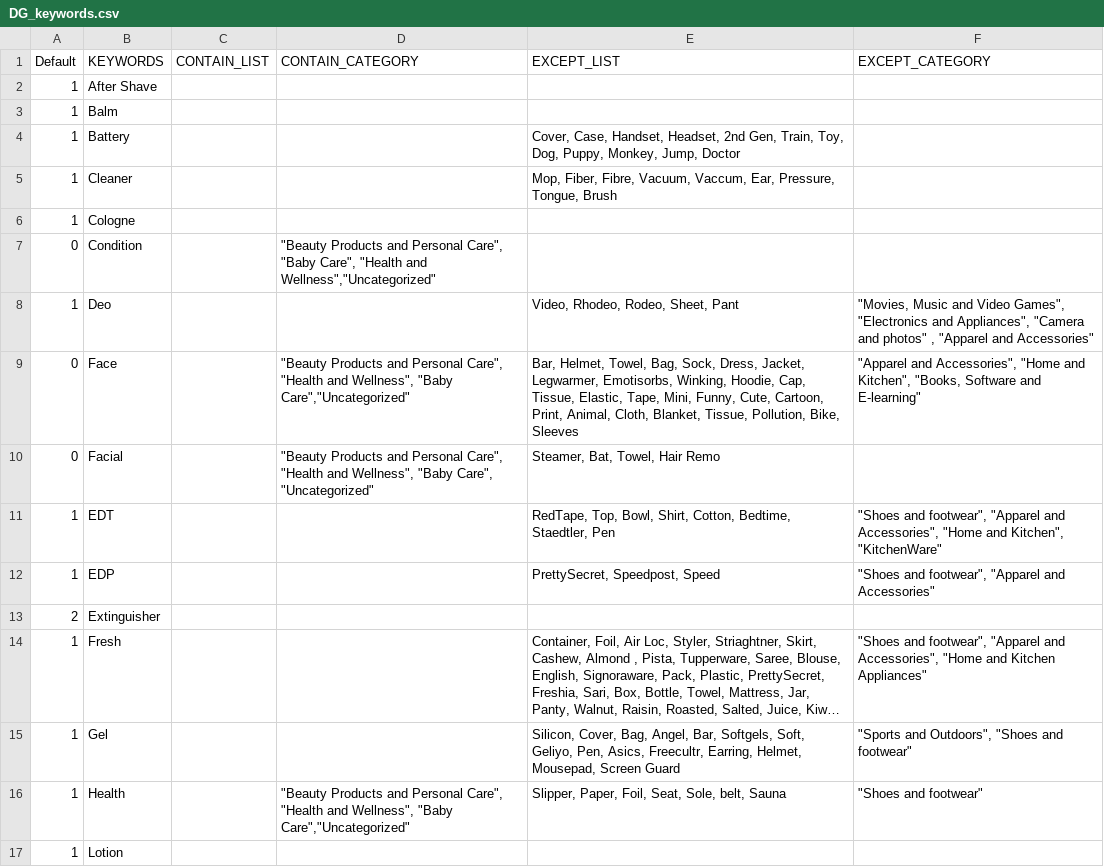
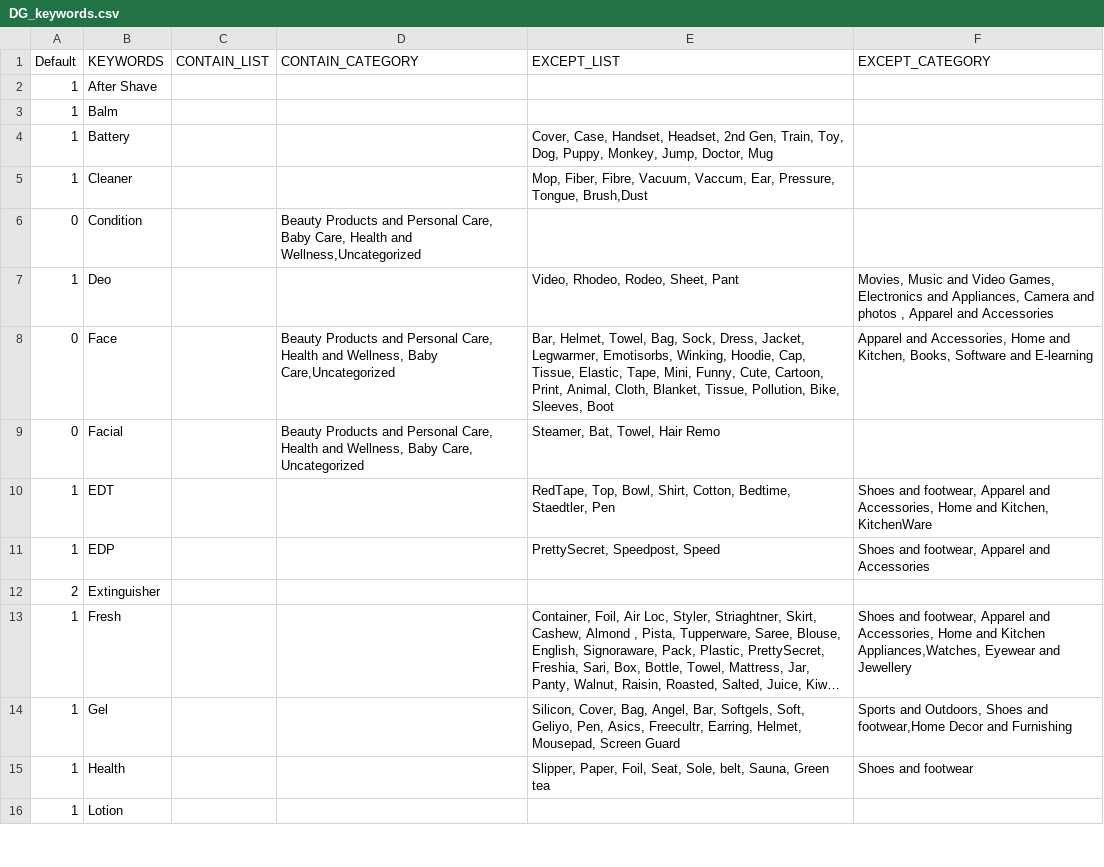
Before and after one commit to mohitt008/dg_score, a CSV file: data/DG_keywords.csv, drawn as a sheet; only a part is shown; long unchanged cells end in …; removed rows and columns are numbered as before the commit, all else as after; the diff covers the shown part only; the diff names each change by its address in the sheet, - before the commit and + after, or states it on an @@ line.

```diff
--- a/data/DG_keywords.csv
+++ b/data/DG_keywords.csv
-E4 (EXCEPT_LIST): …Monkey, Jump, Doctor
+E4 (EXCEPT_LIST): …Monkey, Jump, Doctor, Mug
-E5 (EXCEPT_LIST): …Pressure, Tongue, Brush
+E5 (EXCEPT_LIST): …Pressure, Tongue, Brush,Dust
-row 6: 1 | Cologne
-D6 (CONTAIN_CATEGORY): "Beauty Products and Personal Care", "Baby Care", "Health and Wellness","Uncategorized"
+D6 (CONTAIN_CATEGORY): Beauty Products and Personal Care, Baby Care, Health and Wellness,Uncategorized
-F7 (EXCEPT_CATEGORY): "Movies, Music and Video Games", "Electronics and Appliances", "Camera and photos" , "Apparel and Accessories"
+F7 (EXCEPT_CATEGORY): Movies, Music and Video Games, Electronics and Appliances, Camera and photos , Apparel and Accessories
-D8 (CONTAIN_CATEGORY): "Beauty Products and Personal Care", "Health and Wellness", "Baby Care","Uncategorized"
+D8 (CONTAIN_CATEGORY): Beauty Products and Personal Care, Health and Wellness, Baby Care,Uncategorized
-E8 (EXCEPT_LIST): …Pollution, Bike, Sleeves
+E8 (EXCEPT_LIST): …Pollution, Bike, Sleeves, Boot
-F8 (EXCEPT_CATEGORY): "Apparel and Accessories", "Home and Kitchen", "Books, Software and E-learning"
+F8 (EXCEPT_CATEGORY): Apparel and Accessories, Home and Kitchen, Books, Software and E-learning
-D9 (CONTAIN_CATEGORY): "Beauty Products and Personal Care", "Health and Wellness", "Baby Care", "Uncategorized"
+D9 (CONTAIN_CATEGORY): Beauty Products and Personal Care, Health and Wellness, Baby Care, Uncategorized
-F10 (EXCEPT_CATEGORY): "Shoes and footwear", "Apparel and Accessories", "Home and Kitchen", "KitchenWare"
+F10 (EXCEPT_CATEGORY): Shoes and footwear, Apparel and Accessories, Home and Kitchen, KitchenWare
-F11 (EXCEPT_CATEGORY): "Shoes and footwear", "Apparel and Accessories"
+F11 (EXCEPT_CATEGORY): Shoes and footwear, Apparel and Accessories
-F13 (EXCEPT_CATEGORY): "Shoes and footwear", "Apparel and Accessories", "Home and Kitchen Appliances"
+F13 (EXCEPT_CATEGORY): Shoes and footwear, Apparel and Accessories, Home and Kitchen Appliances,Watches, Eyewear and Jewellery
-F14 (EXCEPT_CATEGORY): "Sports and Outdoors", "Shoes and footwear"
+F14 (EXCEPT_CATEGORY): Sports and Outdoors, Shoes and footwear,Home Decor and Furnishing
-D15 (CONTAIN_CATEGORY): "Beauty Products and Personal Care", "Health and Wellness", "Baby Care","Uncategorized"
+D15 (CONTAIN_CATEGORY): (empty)
-E15 (EXCEPT_LIST): …Sole, belt, Sauna
+E15 (EXCEPT_LIST): …Sole, belt, Sauna, Green tea
-F15 (EXCEPT_CATEGORY): "Shoes and footwear"
+F15 (EXCEPT_CATEGORY): Shoes and footwear
```
Also changed, not shown: 25 added rows and 38 edited cells elsewhere in this file, 3 other files.
